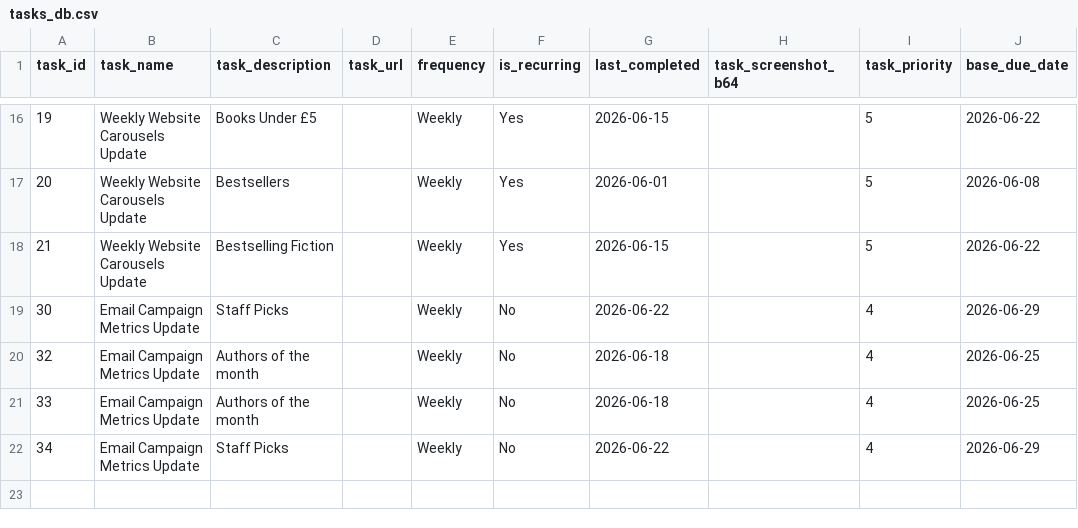
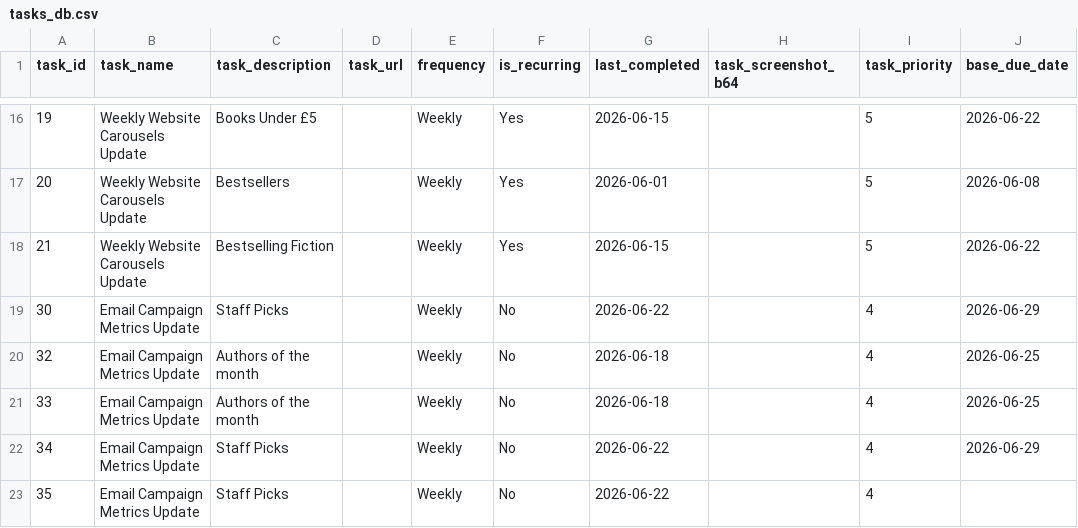
Before and after one commit to RandomlyBryan/personal-tracker, a CSV file: tasks_db.csv, drawn as a sheet; only a part is shown, gaps mark what is left out; the diff names each change by its address in the sheet, - before the commit and + after, or states it on an @@ line.

```diff
--- a/tasks_db.csv
+++ b/tasks_db.csv
+row 23: 35 | Email Campaign Metrics Update | Staff Picks |  | Weekly | No | 2026-06-22 |  | 4
```
